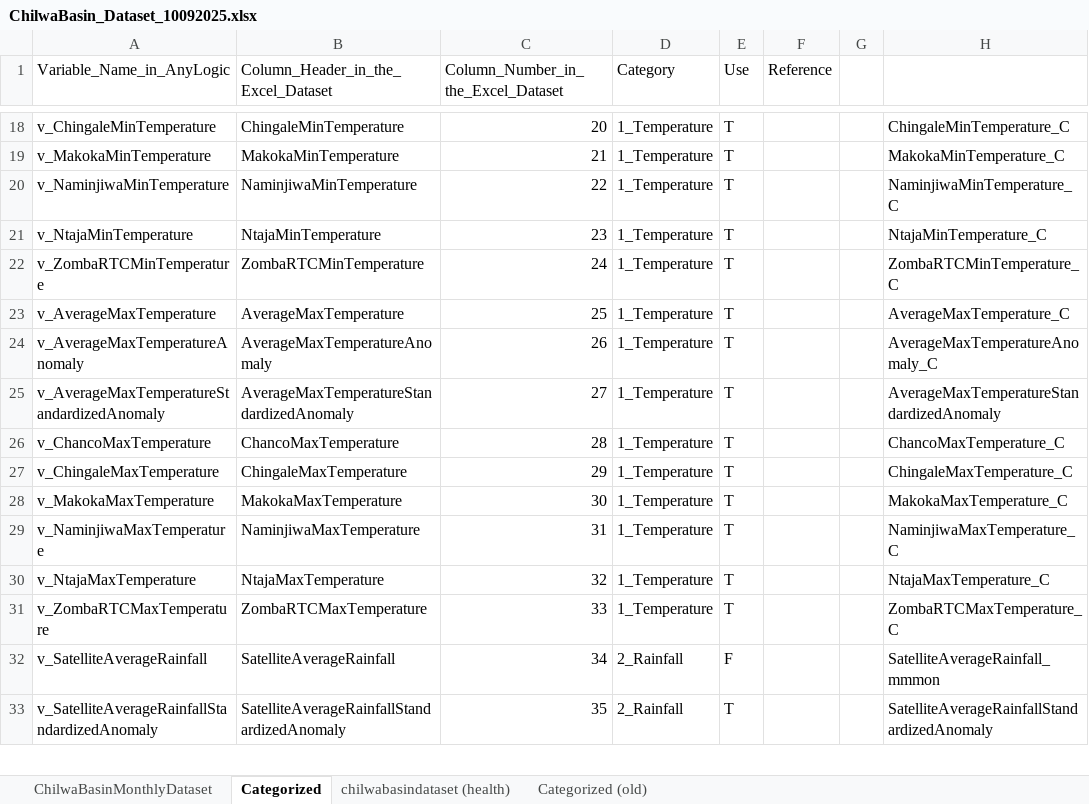
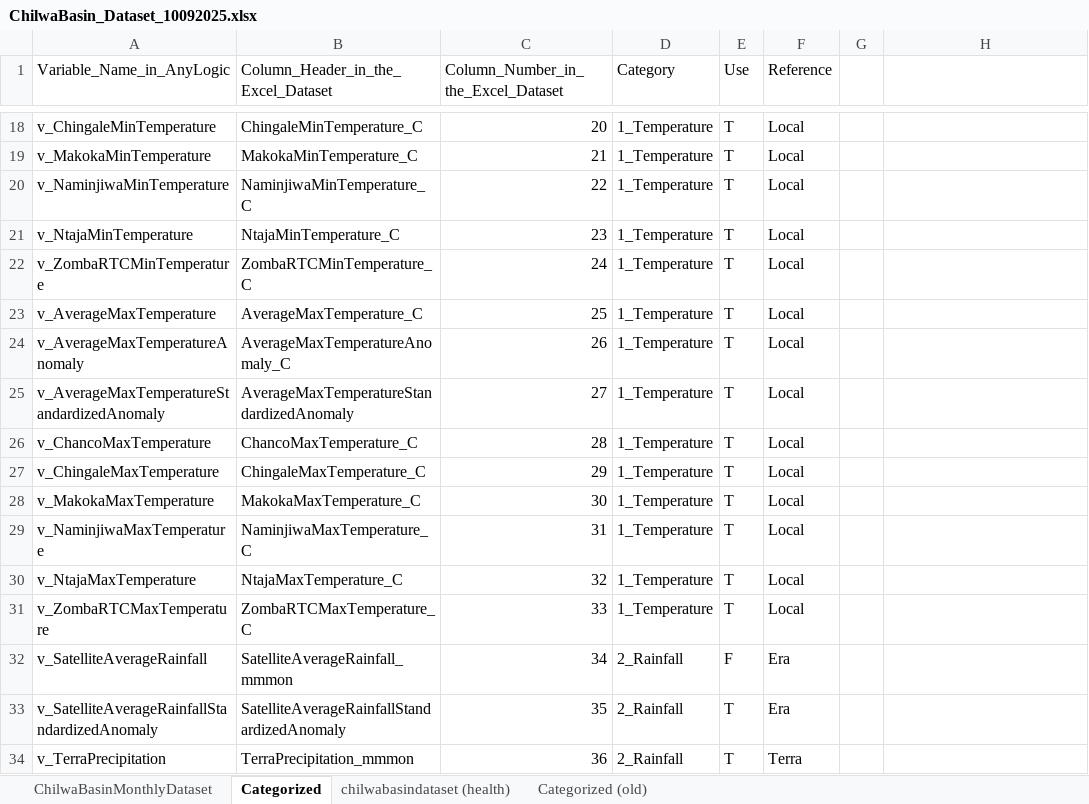
Before and after one commit to mtofighi/ChilwaBasin, an Excel workbook: ChilwaBasin_DataAnalysis_032024/Dataset/ChilwaBasin_Dataset_10092025.xlsx, sheet Categorized, drawn as a sheet; only a part is shown, gaps mark what is left out; values as stored, in another font and other column widths than the file's, no cell formats; the diff covers the shown part only; the diff names each change by its address in the sheet, - before the commit and + after, or states it on an @@ line.

```diff
--- a/ChilwaBasin_DataAnalysis_032024/Dataset/ChilwaBasin_Dataset_10092025.xlsx (sheet Categorized)
+++ b/ChilwaBasin_DataAnalysis_032024/Dataset/ChilwaBasin_Dataset_10092025.xlsx (sheet Categorized)
-B18: ChingaleMinTemperature
+B18: ChingaleMinTemperature_C
-F18:F31 (Reference): (empty)
+F18:F31 (Reference): Local
-H18: ChingaleMinTemperature_C
+H18: (empty)
-B19: MakokaMinTemperature
+B19: MakokaMinTemperature_C
-H19: MakokaMinTemperature_C
+H19: (empty)
-B20: NaminjiwaMinTemperature
+B20: NaminjiwaMinTemperature_C
-H20: NaminjiwaMinTemperature_C
+H20: (empty)
-B21: NtajaMinTemperature
+B21: NtajaMinTemperature_C
-H21: NtajaMinTemperature_C
+H21: (empty)
-B22: ZombaRTCMinTemperature
+B22: ZombaRTCMinTemperature_C
-H22: ZombaRTCMinTemperature_C
+H22: (empty)
-B23: AverageMaxTemperature
+B23: AverageMaxTemperature_C
-H23: AverageMaxTemperature_C
+H23: (empty)
-B24: AverageMaxTemperatureAnomaly
+B24: AverageMaxTemperatureAnomaly_C
-H24: AverageMaxTemperatureAnomaly_C
+H24: (empty)
-H25: AverageMaxTemperatureStandardizedAnomaly
+H25: (empty)
-B26: ChancoMaxTemperature
+B26: ChancoMaxTemperature_C
-H26: ChancoMaxTemperature_C
+H26: (empty)
-B27: ChingaleMaxTemperature
+B27: ChingaleMaxTemperature_C
-H27: ChingaleMaxTemperature_C
+H27: (empty)
-B28: MakokaMaxTemperature
+B28: MakokaMaxTemperature_C
-H28: MakokaMaxTemperature_C
+H28: (empty)
-B29: NaminjiwaMaxTemperature
+B29: NaminjiwaMaxTemperature_C
-H29: NaminjiwaMaxTemperature_C
+H29: (empty)
-B30: NtajaMaxTemperature
+B30: NtajaMaxTemperature_C
-H30: NtajaMaxTemperature_C
+H30: (empty)
-B31: ZombaRTCMaxTemperature
+B31: ZombaRTCMaxTemperature_C
-H31: ZombaRTCMaxTemperature_C
+H31: (empty)
-B32: SatelliteAverageRainfall
+B32: SatelliteAverageRainfall_mmmon
-F32:F33 (Reference): (empty)
+F32:F33 (Reference): Era
-H32: SatelliteAverageRainfall_mmmon
+H32: (empty)
-H33: SatelliteAverageRainfallStandardizedAnomaly
+H33: (empty)
+row 34: v_TerraPrecipitation | TerraPrecipitation_mmmon | 36 | 2_Rainfall | T | Terra
```
Also changed, not shown: 12 added rows, 19 removed rows and 328 edited cells elsewhere in this sheet, cell formats.
